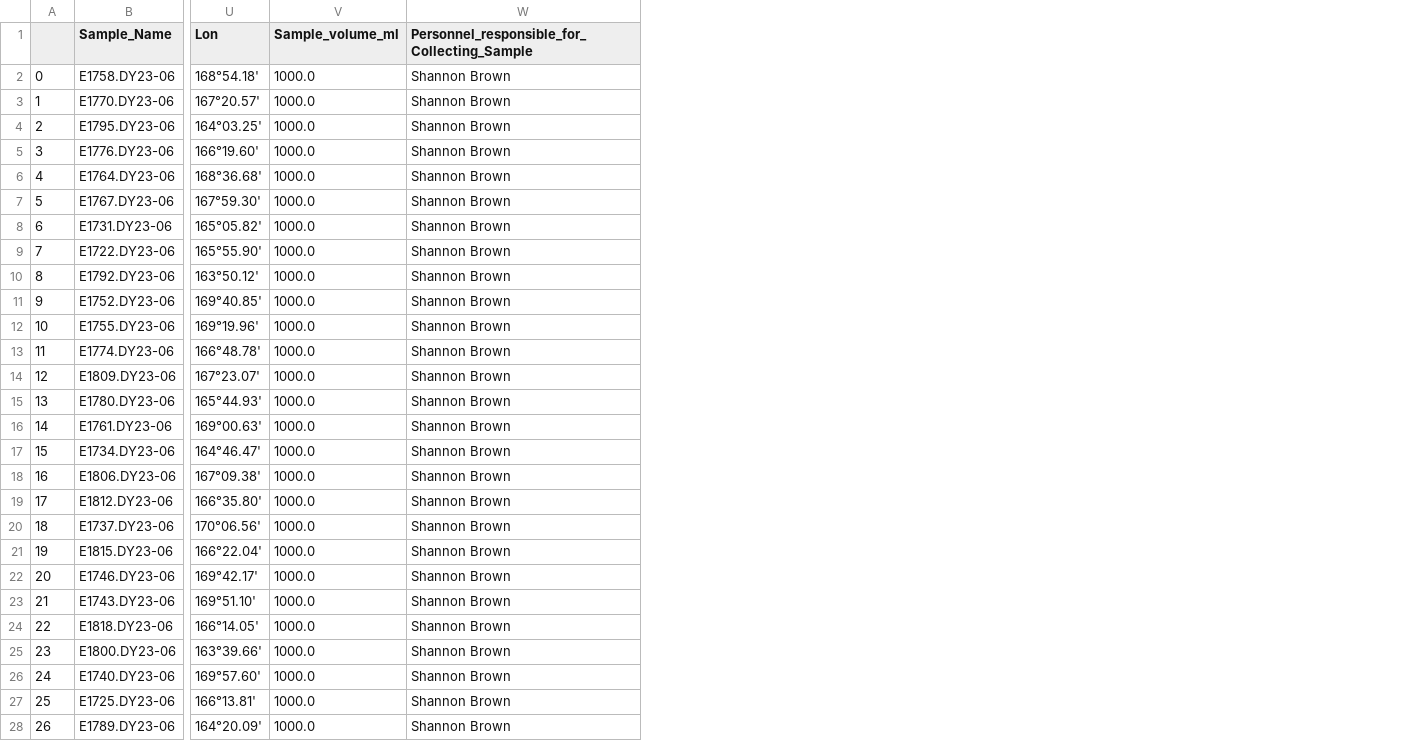
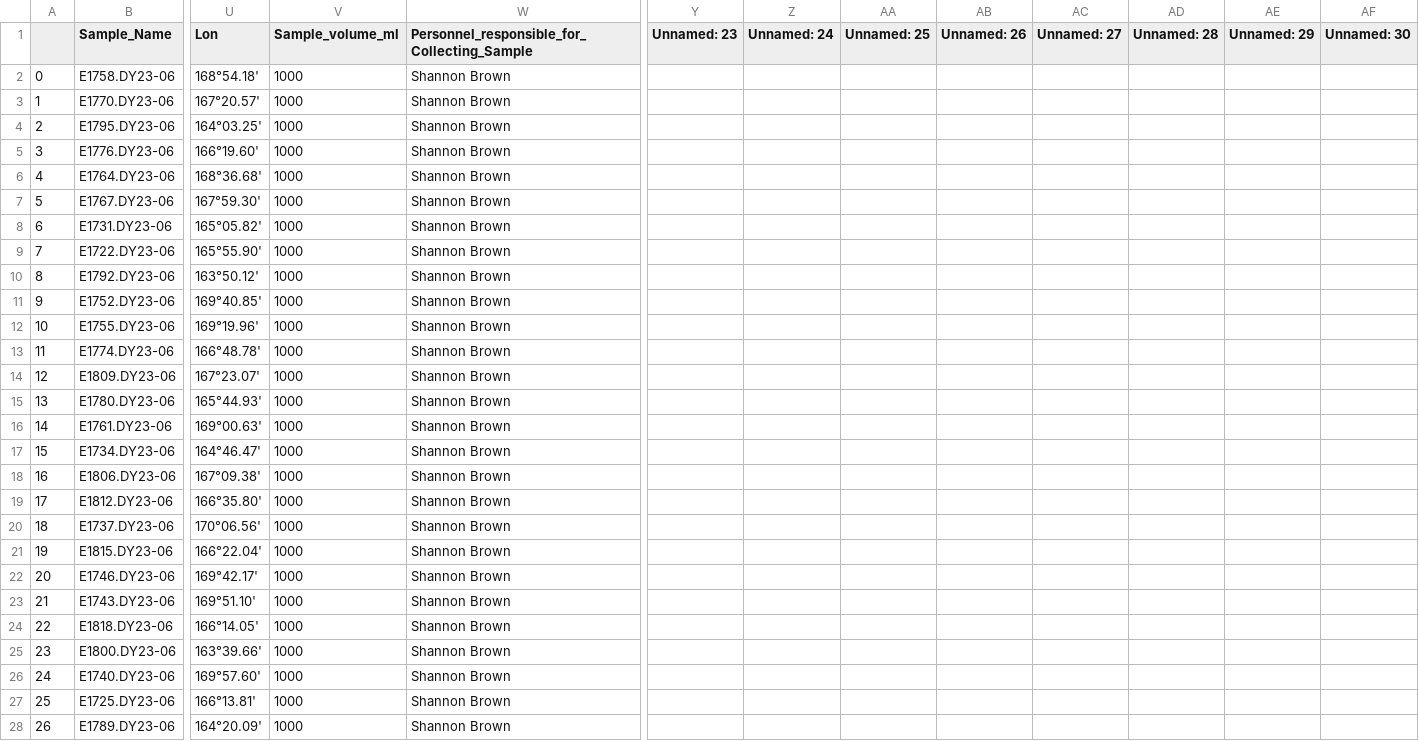
Before and after one commit to marinednadude/OME-EcoFOCI, a CSV file: EcoFOCI/data/1_SampleCollection/2023_EcoFociSpringMooring_CruiseData/Fixed_FinalOME_merge_DY23-06_with_nutrients.csv, drawn as a sheet; only a part is shown, gaps mark what is left out; the diff covers the shown part only; the diff names each change by its address in the sheet, - before the commit and + after, or states it on an @@ line.

```diff
--- a/EcoFOCI/data/1_SampleCollection/2023_EcoFociSpringMooring_CruiseData/Fixed_FinalOME_merge_DY23-06_with_nutrients.csv
+++ b/EcoFOCI/data/1_SampleCollection/2023_EcoFociSpringMooring_CruiseData/Fixed_FinalOME_merge_DY23-06_with_nutrients.csv
+column Y (Unnamed: 23), empty
+column Z (Unnamed: 24), empty
+column AA (Unnamed: 25), empty
+column AB (Unnamed: 26), empty
+column AC (Unnamed: 27), empty
+column AD (Unnamed: 28), empty
+column AE (Unnamed: 29), empty
+column AF (Unnamed: 30), empty
-V2:V28 (Sample_volume_ml): 1000.0
+V2:V28 (Sample_volume_ml): 1000
```
Also changed, not shown: 1 removed row, 76 edited cells and row numbers in column A elsewhere in this file, EcoFOCI/data/1_SampleCollection/2023_EcoFociSpringMooring_CruiseData/MachineReadable_CruiseSampleMetadata_DY23-06_zjg_20250626.csv.
